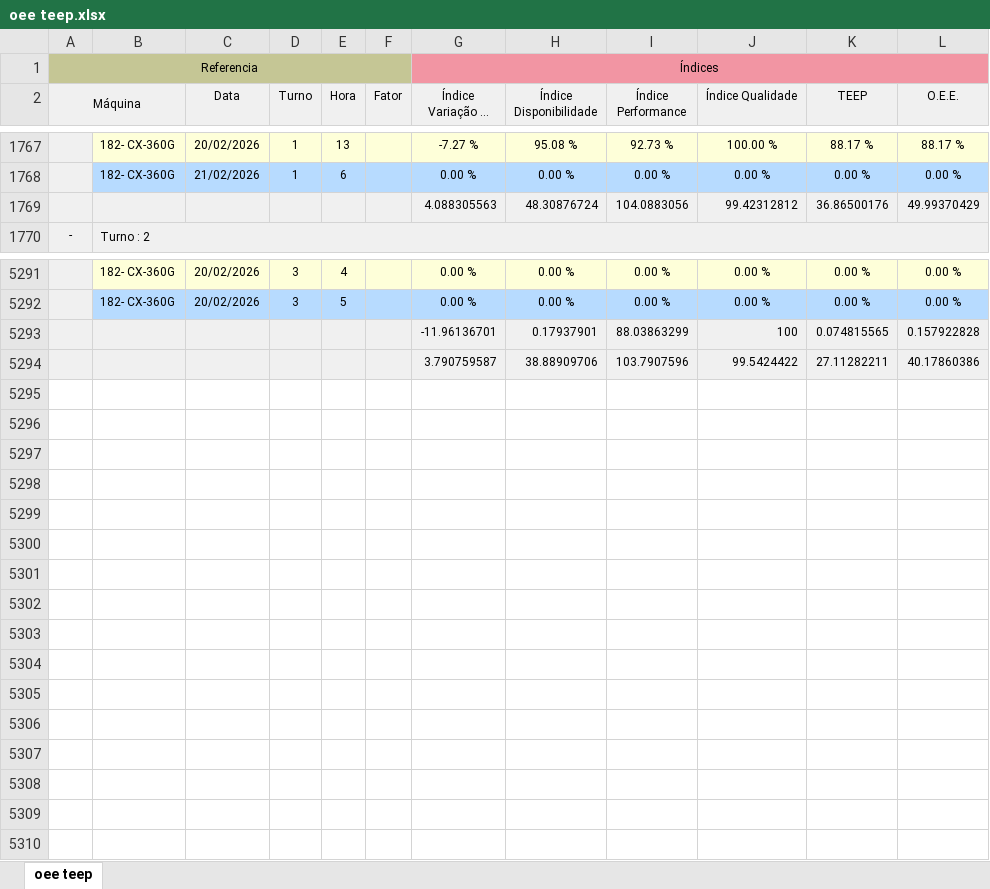
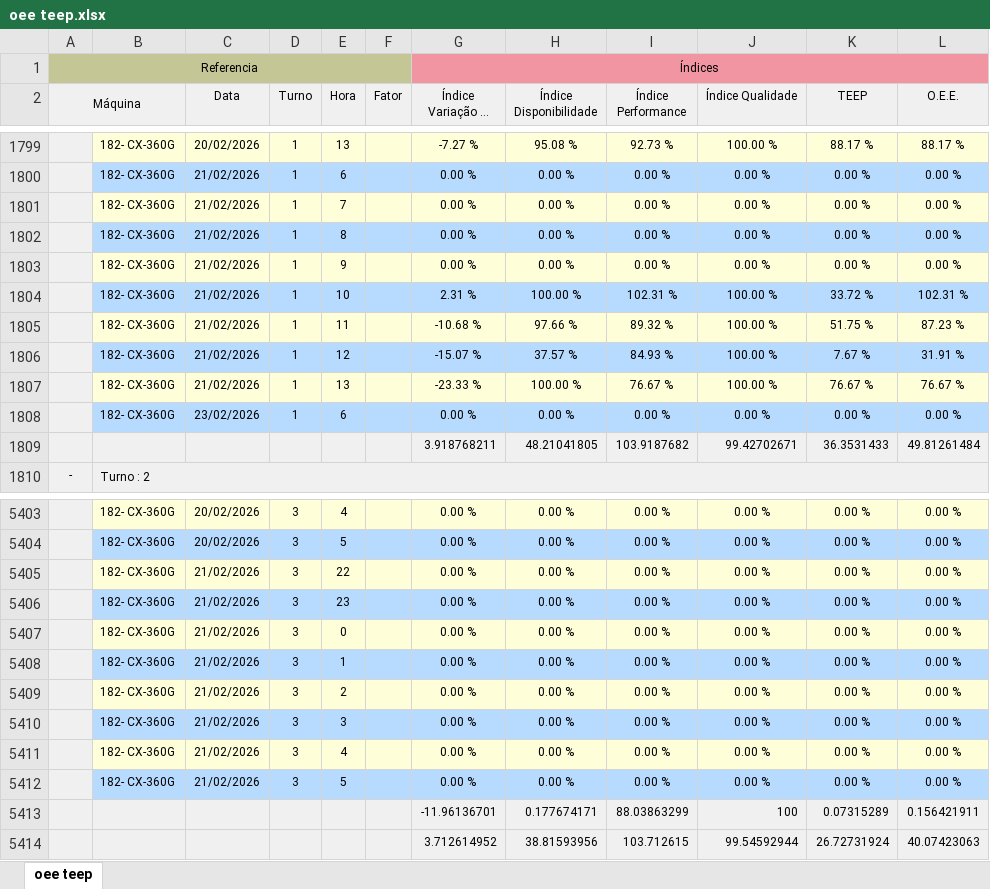
Before and after one commit to bacchirenan/PlasPrint2.0, an Excel workbook: oee teep.xlsx, sheet oee teep, drawn as a sheet; only a part is shown, gaps mark what is left out; long unchanged cells end in …; values as stored, in another font and other column widths than the file's, no borders; removed rows and columns are numbered as before the commit, all else as after; the diff covers the shown part only; the diff names each change by its address in the sheet, - before the commit and + after, or states it on an @@ line.

```diff
--- a/oee teep.xlsx (sheet oee teep)
+++ b/oee teep.xlsx (sheet oee teep)
-row 1769:  |  |  |  |  |  | 4.088305563 | 48.30876724 | 104.0883056 | 99.42312812 | 36.86500176 | 49.99370429
+row 1801:  | 182- CX-360G | 21/02/2026 | 1 | 7 |  | 0.00 % | 0.00 % | 0.00 % | 0.00 % | 0.00 % | 0.00 %
+row 1802:  | 182- CX-360G | 21/02/2026 | 1 | 8 |  | 0.00 % | 0.00 % | 0.00 % | 0.00 % | 0.00 % | 0.00 %
+row 1803:  | 182- CX-360G | 21/02/2026 | 1 | 9 |  | 0.00 % | 0.00 % | 0.00 % | 0.00 % | 0.00 % | 0.00 %
+row 1804:  | 182- CX-360G | 21/02/2026 | 1 | 10 |  | 2.31 % | 100.00 % | 102.31 % | 100.00 % | 33.72 % | 102.31 %
+row 1805:  | 182- CX-360G | 21/02/2026 | 1 | 11 |  | -10.68 % | 97.66 % | 89.32 % | 100.00 % | 51.75 % | 87.23 %
+row 1806:  | 182- CX-360G | 21/02/2026 | 1 | 12 |  | -15.07 % | 37.57 % | 84.93 % | 100.00 % | 7.67 % | 31.91 %
+row 1807:  | 182- CX-360G | 21/02/2026 | 1 | 13 |  | -23.33 % | 100.00 % | 76.67 % | 100.00 % | 76.67 % | 76.67 %
+row 1808:  | 182- CX-360G | 23/02/2026 | 1 | 6 |  | 0.00 % | 0.00 % | 0.00 % | 0.00 % | 0.00 % | 0.00 %
+row 1809:  |  |  |  |  |  | 3.918768211 | 48.21041805 | 103.9187682 | 99.42702671 | 36.3531433 | 49.81261484
-row 5293:  |  |  |  |  |  | -11.96136701 | 0.17937901 | 88.03863299 | 100 | 0.074815565 | 0.157922828
-row 5294:  |  |  |  |  |  | 3.790759587 | 38.88909706 | 103.7907596 | 99.5424422 | 27.11282211 | 40.17860386
+row 5405:  | 182- CX-360G | 21/02/2026 | 3 | 22 |  | 0.00 % | 0.00 % | 0.00 % | 0.00 % | 0.00 % | 0.00 %
+row 5406:  | 182- CX-360G | 21/02/2026 | 3 | 23 |  | 0.00 % | 0.00 % | 0.00 % | 0.00 % | 0.00 % | 0.00 %
+row 5407:  | 182- CX-360G | 21/02/2026 | 3 | 0 |  | 0.00 % | 0.00 % | 0.00 % | 0.00 % | 0.00 % | 0.00 %
+row 5408:  | 182- CX-360G | 21/02/2026 | 3 | 1 |  | 0.00 % | 0.00 % | 0.00 % | 0.00 % | 0.00 % | 0.00 %
+row 5409:  | 182- CX-360G | 21/02/2026 | 3 | 2 |  | 0.00 % | 0.00 % | 0.00 % | 0.00 % | 0.00 % | 0.00 %
+row 5410:  | 182- CX-360G | 21/02/2026 | 3 | 3 |  | 0.00 % | 0.00 % | 0.00 % | 0.00 % | 0.00 % | 0.00 %
+row 5411:  | 182- CX-360G | 21/02/2026 | 3 | 4 |  | 0.00 % | 0.00 % | 0.00 % | 0.00 % | 0.00 % | 0.00 %
+row 5412:  | 182- CX-360G | 21/02/2026 | 3 | 5 |  | 0.00 % | 0.00 % | 0.00 % | 0.00 % | 0.00 % | 0.00 %
+row 5413:  |  |  |  |  |  | -11.96136701 | 0.177674171 | 88.03863299 | 100 | 0.07315289 | 0.156421911
+row 5414:  |  |  |  |  |  | 3.712614952 | 38.81593956 | 103.712615 | 99.54592944 | 26.72731924 | 40.07423063
```
Also changed, not shown: 105 added rows and 1 removed row elsewhere in this sheet, Canudos.xlsx, rejeito.xlsx, 6 other files.
